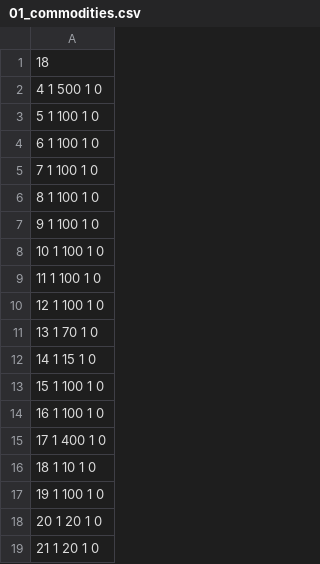
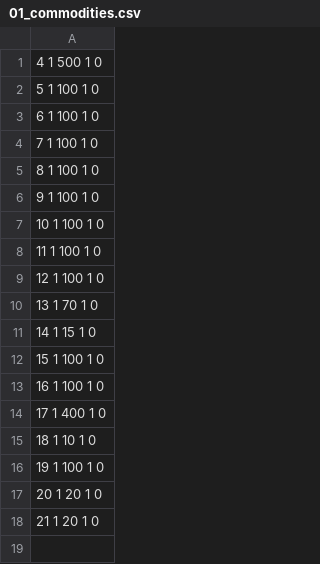
Before and after one commit to NdA994/Rogetto-Ricerca-Operativa, a CSV file: dati/01_commodities.csv, drawn as a sheet.

```diff
--- a/dati/01_commodities.csv
+++ b/dati/01_commodities.csv
@@ -1,2 +1 @@
-18
 4 1 500 1 0
```
Also changed, not shown: dati/01_topology.csv, 2 other files.
